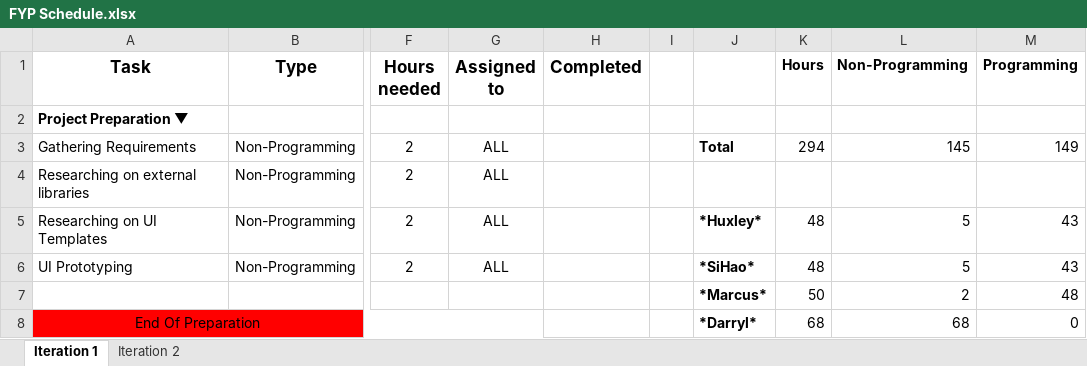
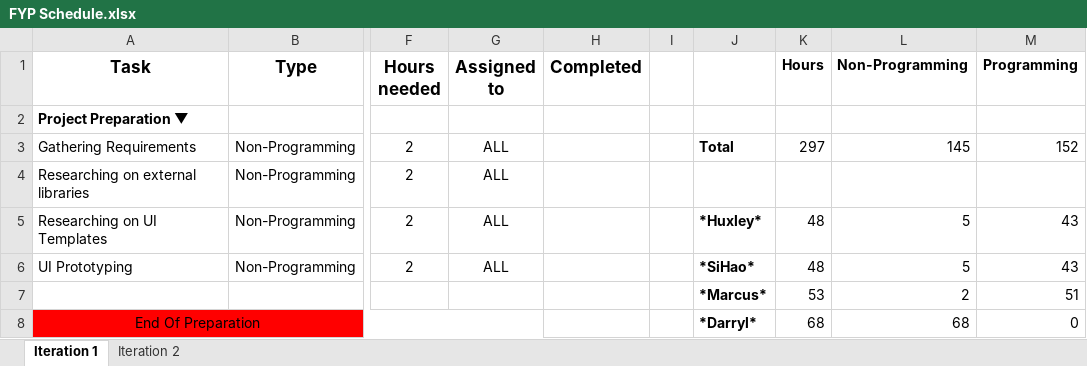
Before and after one commit to nguyen-pthao/bahamas, an Excel workbook: schedule/FYP Schedule.xlsx, sheet Iteration 1, drawn as a sheet; only a part is shown, gaps mark what is left out; values as stored, in another font and other column widths than the file's, no borders; the diff covers the shown part only; the diff names each change by its address in the sheet, - before the commit and + after, or states it on an @@ line.

```diff
--- a/schedule/FYP Schedule.xlsx (sheet Iteration 1)
+++ b/schedule/FYP Schedule.xlsx (sheet Iteration 1)
-K3 (Hours): 294
+K3 (Hours): 297
-M3 (Programming): 149
+M3 (Programming): 152
-K7 (Hours): 50
+K7 (Hours): 53
-M7 (Programming): 48
+M7 (Programming): 51
```
Also changed, not shown: 1 added row and 7 edited cells elsewhere in this sheet, formulas that keep their value, 1 other file.
